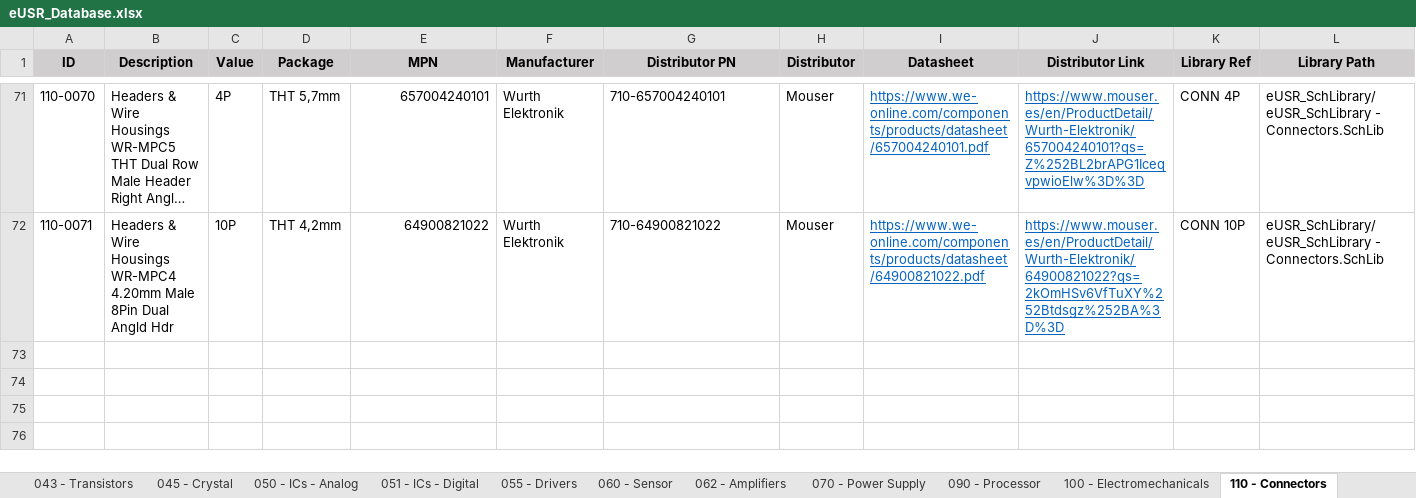
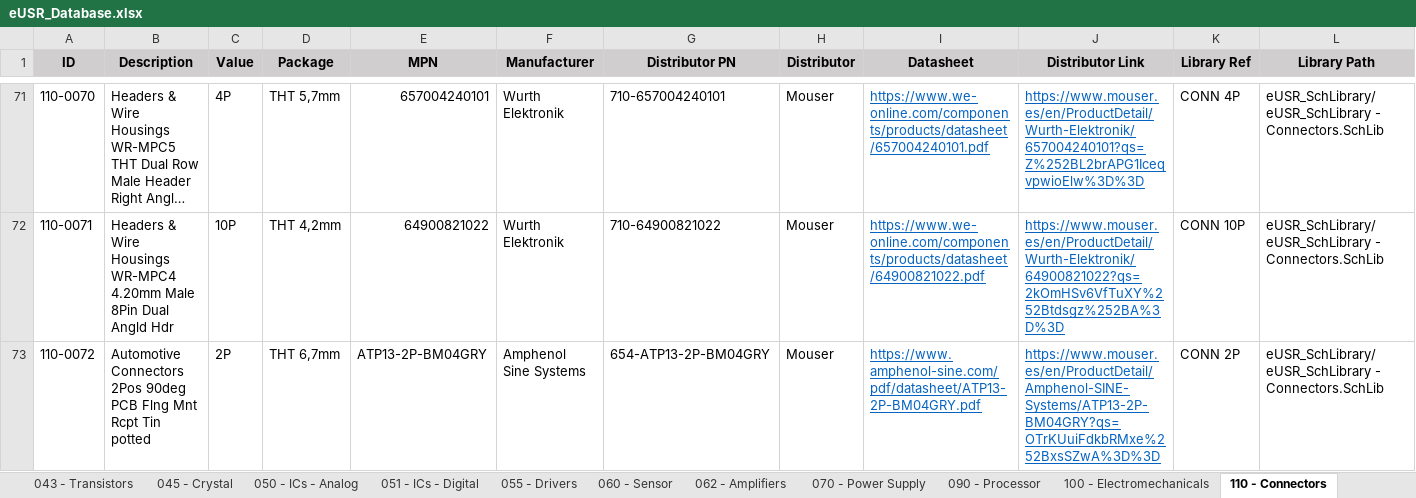
Before and after one commit to Gustavo-Gago/LIB, an Excel workbook: eUSR_Database.xlsx, sheet 110 - Connectors, drawn as a sheet; only a part is shown, gaps mark what is left out; long unchanged cells end in …; values as stored, in another font and other column widths than the file's, no borders; rows hold the shown columns only; the diff names each change by its address in the sheet, - before the commit and + after, or states it on an @@ line.

```diff
--- a/eUSR_Database.xlsx (sheet 110 - Connectors)
+++ b/eUSR_Database.xlsx (sheet 110 - Connectors)
+row 73: 110-0072 | Automotive Connectors 2Pos 90deg PCB Flng Mnt Rcpt Tin potted | 2P | THT 6,7mm | ATP13-2P-BM04GRY | Amphenol Sine Systems | 654-ATP13-2P-BM04GRY | Mouser | https://www.amphenol-sine.com/pdf/datasheet/ATP13-2P-BM04GRY.pdf | https://www.mouser.es/en/ProductDetail/Amphenol-SINE-Systems/ATP13-2P-BM04GRY?qs=OTrKUuiFdkbRMxe%252BxsSZwA%3D%3D | CONN 2P | eUSR_SchLibrary/eUSR_SchLibrary - Connectors.SchLib
```
Also changed, not shown: 2 other files.
